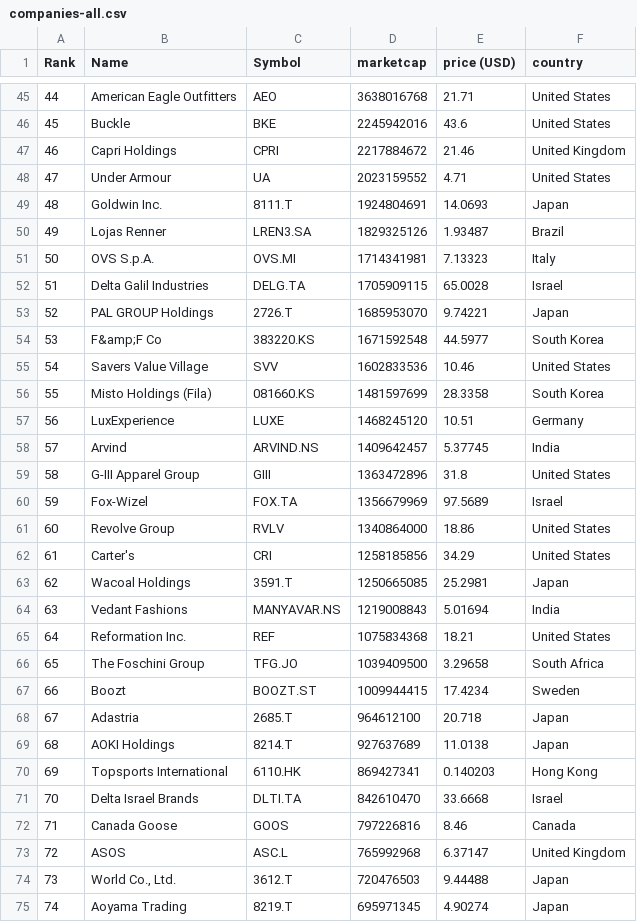
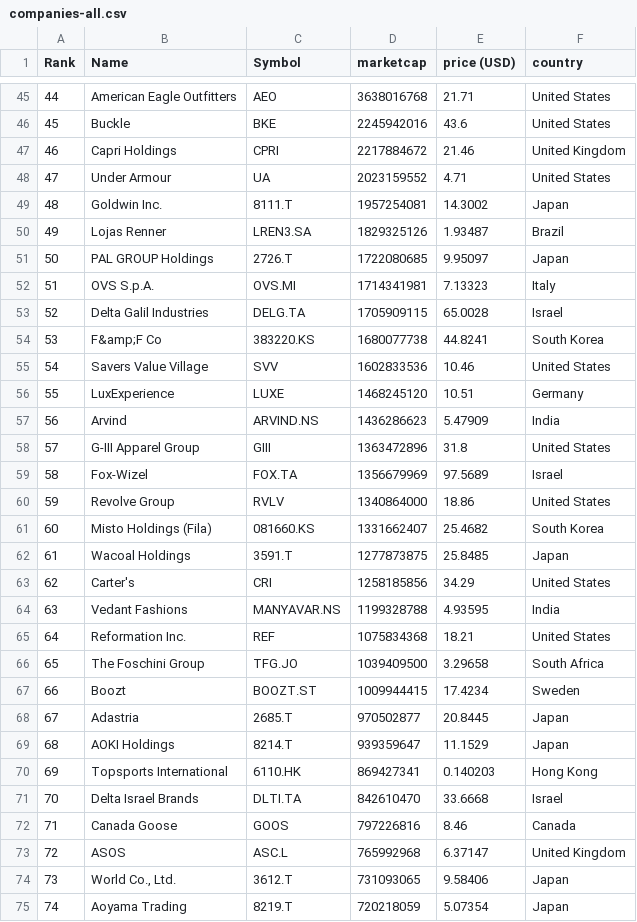
Before and after one commit to richdvarela/merida-june-6-2024, a CSV file: companies-all.csv, drawn as a sheet; only a part is shown, gaps mark what is left out; the diff covers the shown part only.

```diff
--- a/companies-all.csv
+++ b/companies-all.csv
@@ -48,18 +48,18 @@
 "47","Under Armour","UA","2023159552","4.71","United States"
-"48","Goldwin Inc.","8111.T","1924804691","14.0693","Japan"
+"48","Goldwin Inc.","8111.T","1957254081","14.3002","Japan"
 "49","Lojas Renner","LREN3.SA","1829325126","1.93487","Brazil"
-"50","OVS S.p.A.","OVS.MI","1714341981","7.13323","Italy"
-"51","Delta Galil Industries","DELG.TA","1705909115","65.0028","Israel"
-"52","PAL GROUP Holdings","2726.T","1685953070","9.74221","Japan"
-"53","F&amp;F Co","383220.KS","1671592548","44.5977","South Korea"
+"50","PAL GROUP Holdings","2726.T","1722080685","9.95097","Japan"
+"51","OVS S.p.A.","OVS.MI","1714341981","7.13323","Italy"
+"52","Delta Galil Industries","DELG.TA","1705909115","65.0028","Israel"
+"53","F&amp;F Co","383220.KS","1680077738","44.8241","South Korea"
 "54","Savers Value Village","SVV","1602833536","10.46","United States"
-"55","Misto Holdings (Fila)","081660.KS","1481597699","28.3358","South Korea"
-"56","LuxExperience","LUXE","1468245120","10.51","Germany"
-"57","Arvind","ARVIND.NS","1409642457","5.37745","India"
-"58","G-III Apparel Group","GIII","1363472896","31.8","United States"
-"59","Fox-Wizel","FOX.TA","1356679969","97.5689","Israel"
-"60","Revolve Group","RVLV","1340864000","18.86","United States"
-"61","Carter's","CRI","1258185856","34.29","United States"
-"62","Wacoal Holdings","3591.T","1250665085","25.2981","Japan"
-"63","Vedant Fashions","MANYAVAR.NS","1219008843","5.01694","India"
+"55","LuxExperience","LUXE","1468245120","10.51","Germany"
+"56","Arvind","ARVIND.NS","1436286623","5.47909","India"
+"57","G-III Apparel Group","GIII","1363472896","31.8","United States"
+"58","Fox-Wizel","FOX.TA","1356679969","97.5689","Israel"
+"59","Revolve Group","RVLV","1340864000","18.86","United States"
+"60","Misto Holdings (Fila)","081660.KS","1331662407","25.4682","South Korea"
+"61","Wacoal Holdings","3591.T","1277873875","25.8485","Japan"
+"62","Carter's","CRI","1258185856","34.29","United States"
+"63","Vedant Fashions","MANYAVAR.NS","1199328788","4.93595","India"
 "64","Reformation Inc.","REF","1075834368","18.21","United States"
@@ -67,4 +67,4 @@
 "66","Boozt","BOOZT.ST","1009944415","17.4234","Sweden"
-"67","Adastria","2685.T","964612100","20.718","Japan"
-"68","AOKI Holdings","8214.T","927637689","11.0138","Japan"
+"67","Adastria","2685.T","970502877","20.8445","Japan"
+"68","AOKI Holdings","8214.T","939359647","11.1529","Japan"
 "69","Topsports International","6110.HK","869427341","0.140203","Hong Kong"
@@ -73,3 +73,3 @@
 "72","ASOS","ASC.L","765992968","6.37147","United Kingdom"
-"73","World Co., Ltd.","3612.T","720476503","9.44488","Japan"
-"74","Aoyama Trading","8219.T","695971345","4.90274","Japan"
+"73","World Co., Ltd.","3612.T","731093065","9.58406","Japan"
+"74","Aoyama Trading","8219.T","720218059","5.07354","Japan"
```
Also changed, not shown: 1 added row, 1 removed row and 48 edited cells elsewhere in this file, companies_france.csv, companies_germany.csv.
